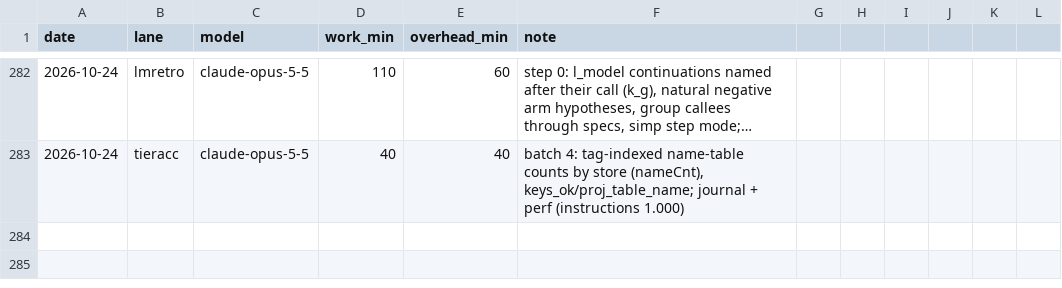
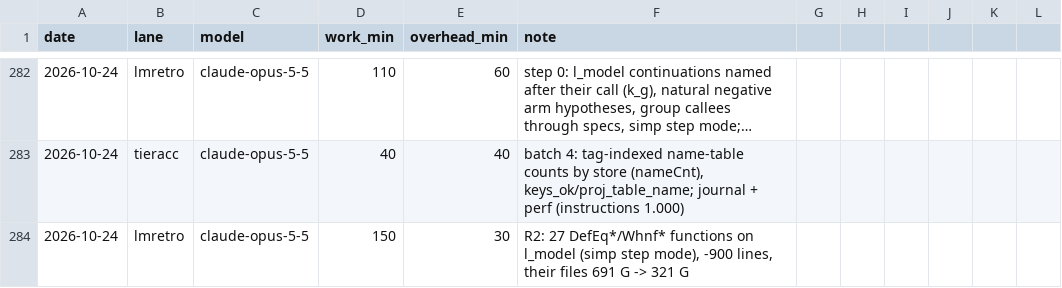
Before and after one commit to leanprover/con-agua, a CSV file: docs/velocity.csv, drawn as a sheet; only a part is shown, gaps mark what is left out; long unchanged cells end in …; the diff names each change by its address in the sheet, - before the commit and + after, or states it on an @@ line.

```diff
--- a/docs/velocity.csv
+++ b/docs/velocity.csv
+row 284: 2026-10-24 | lmretro | claude-opus-5-5 | 150 | 30 | R2: 27 DefEq*/Whnf* functions on l_model (simp step mode), -900 lines, their files 691 G -> 321 G
```
Also changed, not shown: 1 other file.
